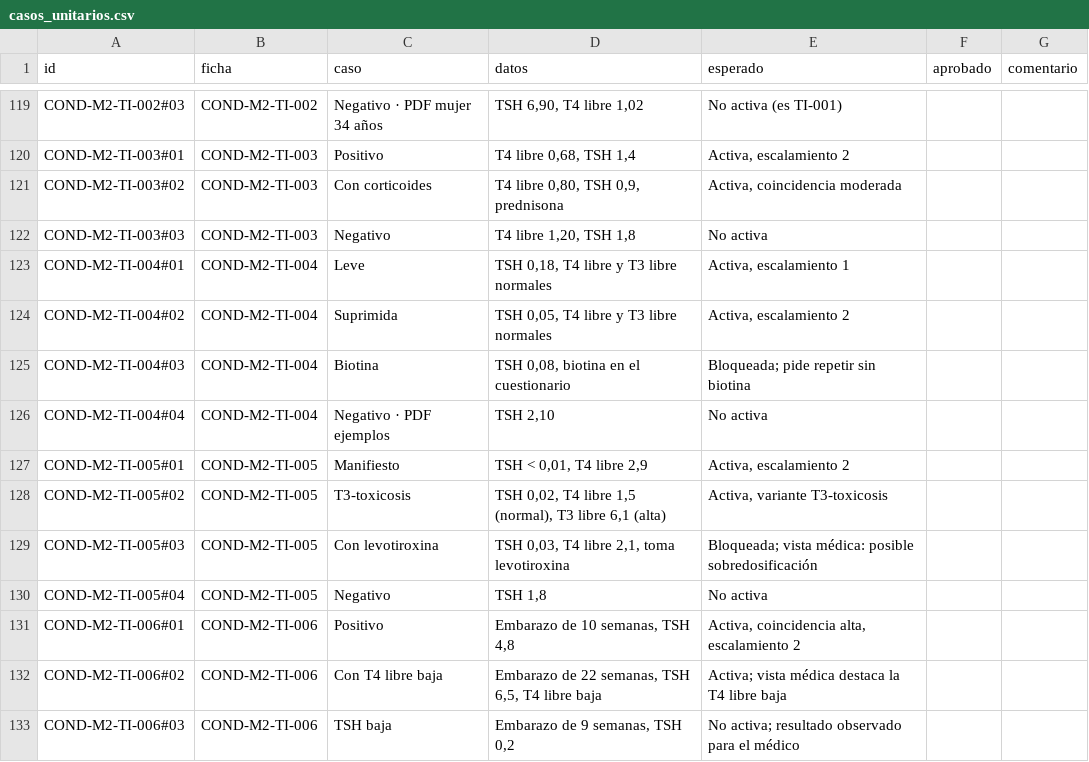
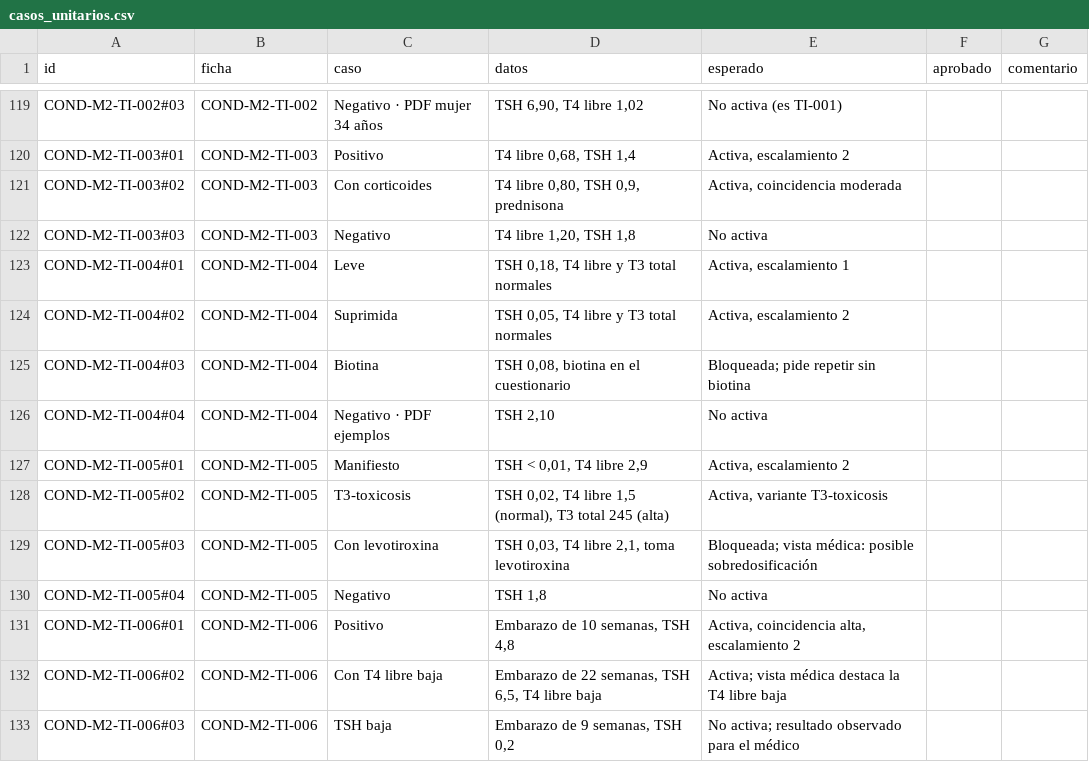
Before and after one commit to saludly/saludly-brain, a CSV file: knowledge_base/casos/casos_unitarios.csv, drawn as a sheet; only a part is shown, gaps mark what is left out.

```diff
--- a/knowledge_base/casos/casos_unitarios.csv
+++ b/knowledge_base/casos/casos_unitarios.csv
@@ -122,4 +122,4 @@ COND-M2-TI-003#02,COND-M2-TI-003,Con corticoides,"T4 libre 0,80, TSH 0,9, predni
 COND-M2-TI-003#03,COND-M2-TI-003,Negativo,"T4 libre 1,20, TSH 1,8",No activa,,
-COND-M2-TI-004#01,COND-M2-TI-004,Leve,"TSH 0,18, T4 libre y T3 libre normales","Activa, escalamiento 1",,
-COND-M2-TI-004#02,COND-M2-TI-004,Suprimida,"TSH 0,05, T4 libre y T3 libre normales","Activa, escalamiento 2",,
+COND-M2-TI-004#01,COND-M2-TI-004,Leve,"TSH 0,18, T4 libre y T3 total normales","Activa, escalamiento 1",,
+COND-M2-TI-004#02,COND-M2-TI-004,Suprimida,"TSH 0,05, T4 libre y T3 total normales","Activa, escalamiento 2",,
 COND-M2-TI-004#03,COND-M2-TI-004,Biotina,"TSH 0,08, biotina en el cuestionario",Bloqueada; pide repetir sin biotina,,
@@ -127,3 +127,3 @@ COND-M2-TI-004#04,COND-M2-TI-004,Negativo · PDF ejemplos,"TSH 2,10",No activa,,
 COND-M2-TI-005#01,COND-M2-TI-005,Manifiesto,"TSH < 0,01, T4 libre 2,9","Activa, escalamiento 2",,
-COND-M2-TI-005#02,COND-M2-TI-005,T3-toxicosis,"TSH 0,02, T4 libre 1,5 (normal), T3 libre 6,1 (alta)","Activa, variante T3-toxicosis",,
+COND-M2-TI-005#02,COND-M2-TI-005,T3-toxicosis,"TSH 0,02, T4 libre 1,5 (normal), T3 total 245 (alta)","Activa, variante T3-toxicosis",,
 COND-M2-TI-005#03,COND-M2-TI-005,Con levotiroxina,"TSH 0,03, T4 libre 2,1, toma levotiroxina",Bloqueada; vista médica: posible sobredosificación,,
```
Also changed, not shown: 52 other files.
